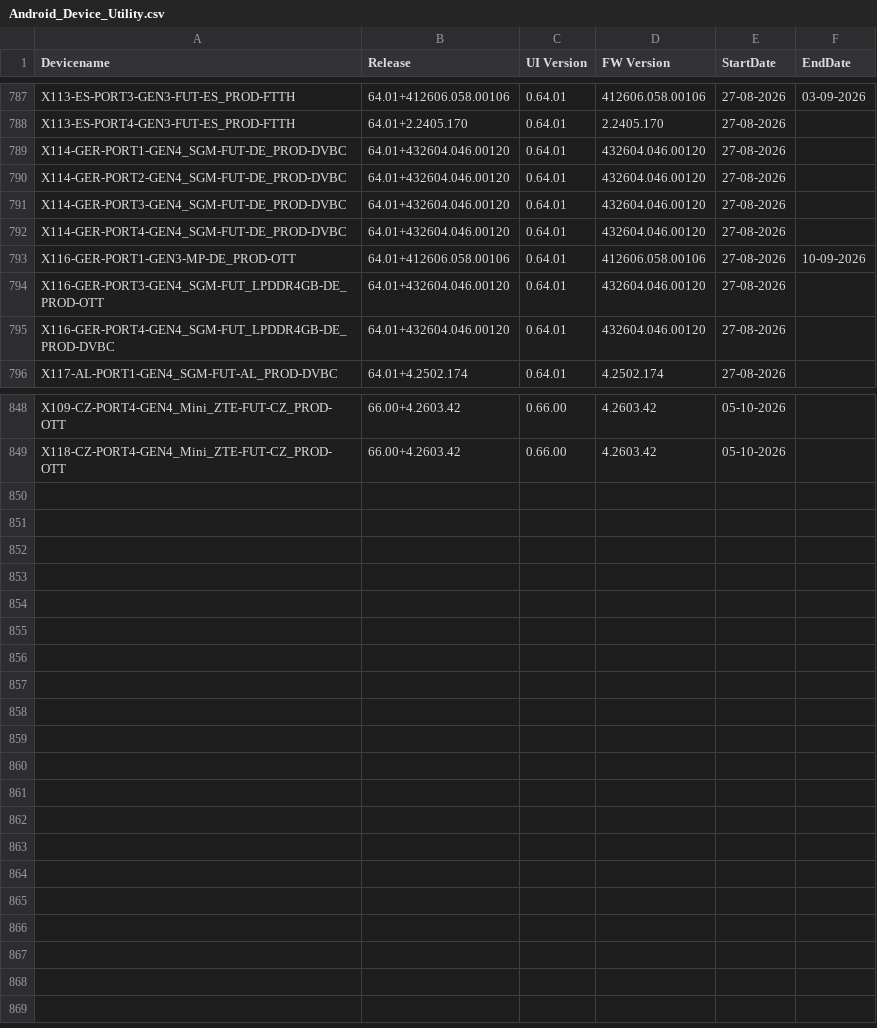
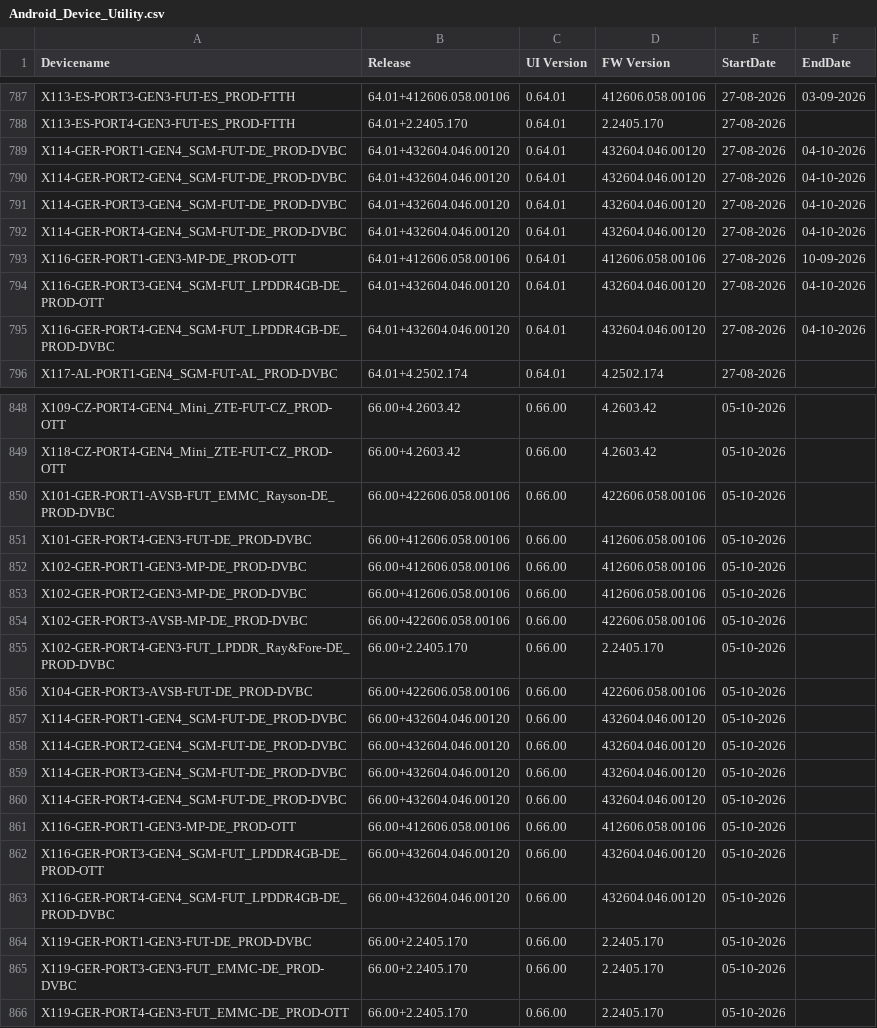
Before and after one commit to VFTV-Testing/VCOEQA-Utilities, a CSV file: DeviceInformation_Utility/Android_Device_Utility.csv, drawn as a sheet; only a part is shown, gaps mark what is left out; the diff covers the shown part only.

Commit message:
Bulk update device data

```diff
--- a/DeviceInformation_Utility/Android_Device_Utility.csv
+++ b/DeviceInformation_Utility/Android_Device_Utility.csv
@@ -788,9 +788,9 @@ X113-ES-PORT3-GEN3-FUT-ES_PROD-FTTH,64.01+412606.058.00106,0.64.01,412606.058.00
 X113-ES-PORT4-GEN3-FUT-ES_PROD-FTTH,64.01+2.2405.170,0.64.01,2.2405.170,27-08-2026,
-X114-GER-PORT1-GEN4_SGM-FUT-DE_PROD-DVBC,64.01+432604.046.00120,0.64.01,432604.046.00120,27-08-2026,
-X114-GER-PORT2-GEN4_SGM-FUT-DE_PROD-DVBC,64.01+432604.046.00120,0.64.01,432604.046.00120,27-08-2026,
-X114-GER-PORT3-GEN4_SGM-FUT-DE_PROD-DVBC,64.01+432604.046.00120,0.64.01,432604.046.00120,27-08-2026,
-X114-GER-PORT4-GEN4_SGM-FUT-DE_PROD-DVBC,64.01+432604.046.00120,0.64.01,432604.046.00120,27-08-2026,
+X114-GER-PORT1-GEN4_SGM-FUT-DE_PROD-DVBC,64.01+432604.046.00120,0.64.01,432604.046.00120,27-08-2026,04-10-2026
+X114-GER-PORT2-GEN4_SGM-FUT-DE_PROD-DVBC,64.01+432604.046.00120,0.64.01,432604.046.00120,27-08-2026,04-10-2026
+X114-GER-PORT3-GEN4_SGM-FUT-DE_PROD-DVBC,64.01+432604.046.00120,0.64.01,432604.046.00120,27-08-2026,04-10-2026
+X114-GER-PORT4-GEN4_SGM-FUT-DE_PROD-DVBC,64.01+432604.046.00120,0.64.01,432604.046.00120,27-08-2026,04-10-2026
 X116-GER-PORT1-GEN3-MP-DE_PROD-OTT,64.01+412606.058.00106,0.64.01,412606.058.00106,27-08-2026,10-09-2026
-X116-GER-PORT3-GEN4_SGM-FUT_LPDDR4GB-DE_PROD-OTT,64.01+432604.046.00120,0.64.01,432604.046.00120,27-08-2026,
-X116-GER-PORT4-GEN4_SGM-FUT_LPDDR4GB-DE_PROD-DVBC,64.01+432604.046.00120,0.64.01,432604.046.00120,27-08-2026,
+X116-GER-PORT3-GEN4_SGM-FUT_LPDDR4GB-DE_PROD-OTT,64.01+432604.046.00120,0.64.01,432604.046.00120,27-08-2026,04-10-2026
+X116-GER-PORT4-GEN4_SGM-FUT_LPDDR4GB-DE_PROD-DVBC,64.01+432604.046.00120,0.64.01,432604.046.00120,27-08-2026,04-10-2026
 X117-AL-PORT1-GEN4_SGM-FUT-AL_PROD-DVBC,64.01+4.2502.174,0.64.01,4.2502.174,27-08-2026,
@@ -849 +849,18 @@ X109-CZ-PORT4-GEN4_Mini_ZTE-FUT-CZ_PROD-OTT,66.00+4.2603.42,0.66.00,4.2603.42,05
 X118-CZ-PORT4-GEN4_Mini_ZTE-FUT-CZ_PROD-OTT,66.00+4.2603.42,0.66.00,4.2603.42,05-10-2026,
+X101-GER-PORT1-AVSB-FUT_EMMC_Rayson-DE_PROD-DVBC,66.00+422606.058.00106,0.66.00,422606.058.00106,05-10-2026,
+X101-GER-PORT4-GEN3-FUT-DE_PROD-DVBC,66.00+412606.058.00106,0.66.00,412606.058.00106,05-10-2026,
+X102-GER-PORT1-GEN3-MP-DE_PROD-DVBC,66.00+412606.058.00106,0.66.00,412606.058.00106,05-10-2026,
+X102-GER-PORT2-GEN3-MP-DE_PROD-DVBC,66.00+412606.058.00106,0.66.00,412606.058.00106,05-10-2026,
+X102-GER-PORT3-AVSB-MP-DE_PROD-DVBC,66.00+422606.058.00106,0.66.00,422606.058.00106,05-10-2026,
+X102-GER-PORT4-GEN3-FUT_LPDDR_Ray&Fore-DE_PROD-DVBC,66.00+2.2405.170,0.66.00,2.2405.170,05-10-2026,
+X104-GER-PORT3-AVSB-FUT-DE_PROD-DVBC,66.00+422606.058.00106,0.66.00,422606.058.00106,05-10-2026,
+X114-GER-PORT1-GEN4_SGM-FUT-DE_PROD-DVBC,66.00+432604.046.00120,0.66.00,432604.046.00120,05-10-2026,
+X114-GER-PORT2-GEN4_SGM-FUT-DE_PROD-DVBC,66.00+432604.046.00120,0.66.00,432604.046.00120,05-10-2026,
+X114-GER-PORT3-GEN4_SGM-FUT-DE_PROD-DVBC,66.00+432604.046.00120,0.66.00,432604.046.00120,05-10-2026,
+X114-GER-PORT4-GEN4_SGM-FUT-DE_PROD-DVBC,66.00+432604.046.00120,0.66.00,432604.046.00120,05-10-2026,
+X116-GER-PORT1-GEN3-MP-DE_PROD-OTT,66.00+412606.058.00106,0.66.00,412606.058.00106,05-10-2026,
+X116-GER-PORT3-GEN4_SGM-FUT_LPDDR4GB-DE_PROD-OTT,66.00+432604.046.00120,0.66.00,432604.046.00120,05-10-2026,
+X116-GER-PORT4-GEN4_SGM-FUT_LPDDR4GB-DE_PROD-DVBC,66.00+432604.046.00120,0.66.00,432604.046.00120,05-10-2026,
+X119-GER-PORT1-GEN3-FUT-DE_PROD-DVBC,66.00+2.2405.170,0.66.00,2.2405.170,05-10-2026,
+X119-GER-PORT3-GEN3-FUT_EMMC-DE_PROD-DVBC,66.00+2.2405.170,0.66.00,2.2405.170,05-10-2026,
+X119-GER-PORT4-GEN3-FUT_EMMC-DE_PROD-OTT,66.00+2.2405.170,0.66.00,2.2405.170,05-10-2026,
```
Also changed, not shown: 11 edited cells elsewhere in this file.
